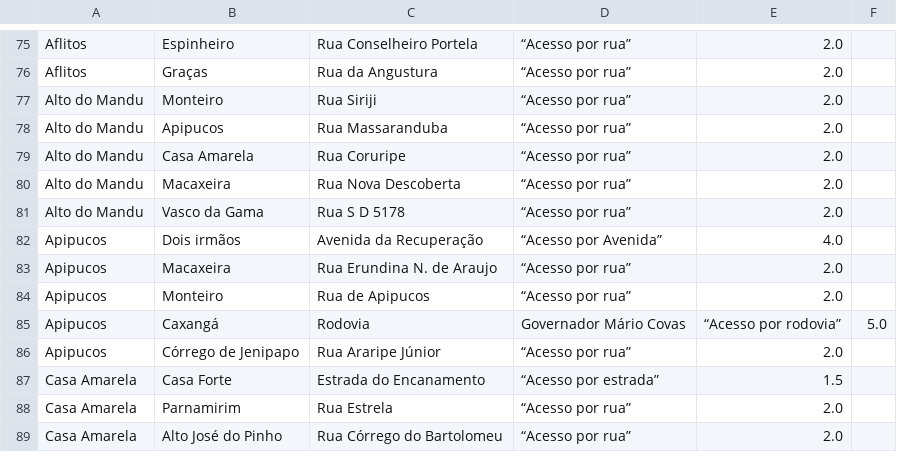
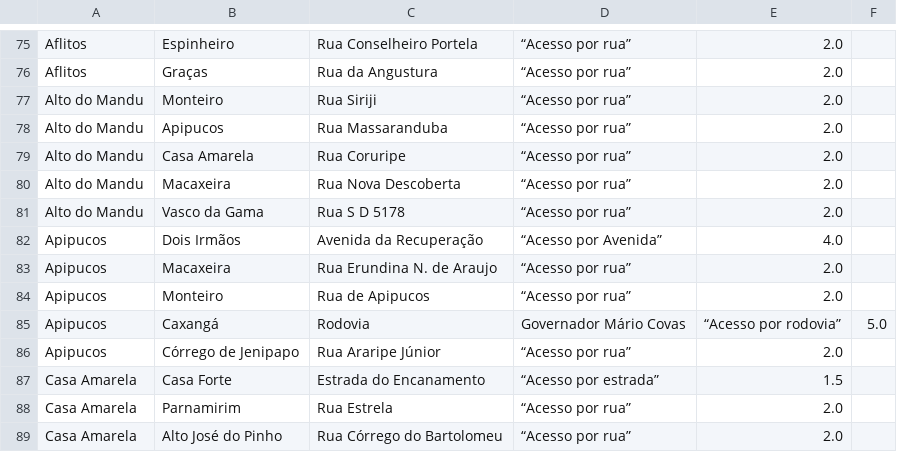
Before and after one commit to Migue1Andrade/projeto-grafos, a CSV file: data/adjacencias_bairros.csv, drawn as a sheet; only a part is shown, gaps mark what is left out; the diff covers the shown part only.

```diff
--- a/data/adjacencias_bairros.csv
+++ b/data/adjacencias_bairros.csv
@@ -83,3 +83,3 @@ Alto do Mandu, Macaxeira, Rua Nova Descoberta, “Acesso por rua”, 2.0
 Alto do Mandu, Vasco da Gama, Rua S D 5178, “Acesso por rua”, 2.0
-Apipucos, Dois irmãos, Avenida da Recuperação, “Acesso por Avenida”, 4.0
+Apipucos, Dois Irmãos, Avenida da Recuperação, “Acesso por Avenida”, 4.0
 Apipucos, Macaxeira, Rua Erundina N. de Araujo, “Acesso por rua”, 2.0
```
Also changed, not shown: 2 added rows, 2 removed rows and 5 edited cells elsewhere in this file, 5 other files.
